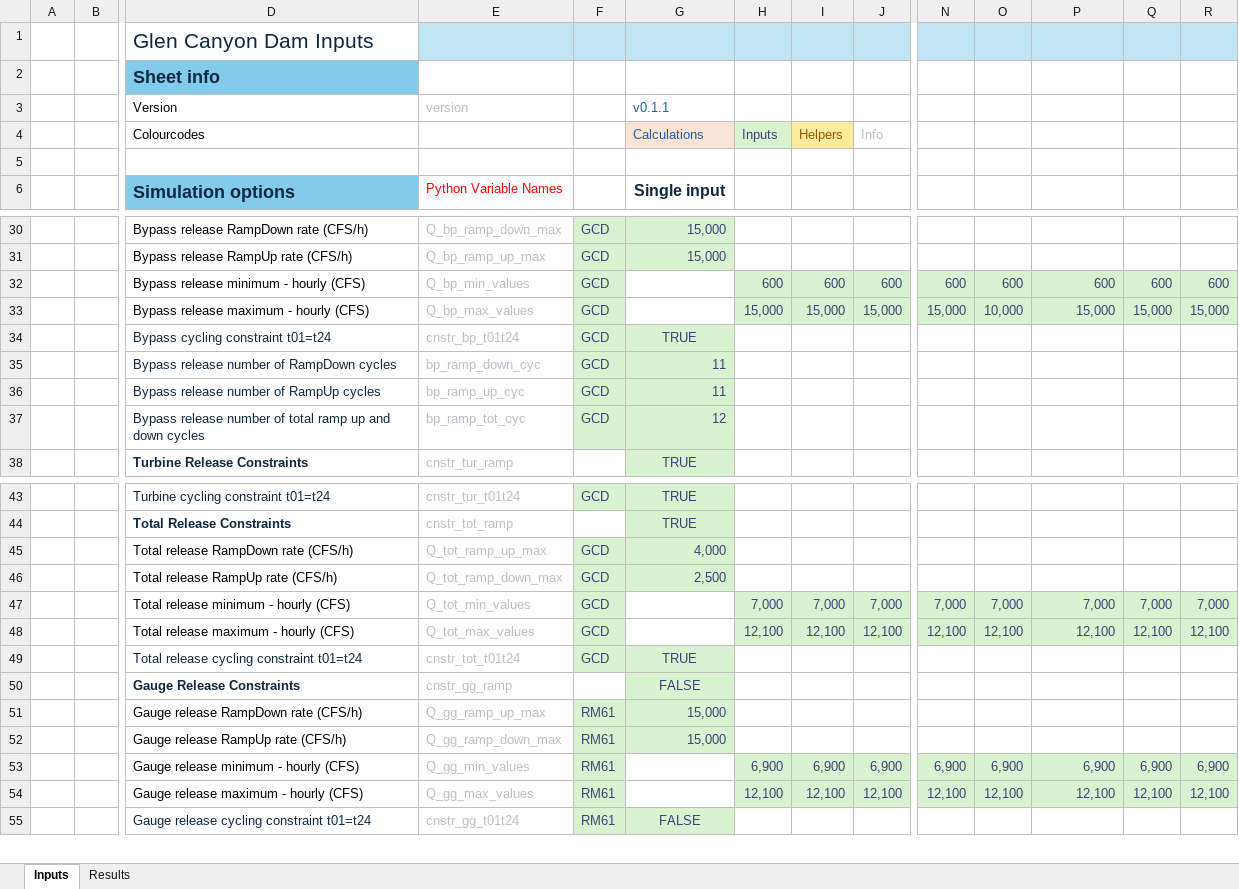
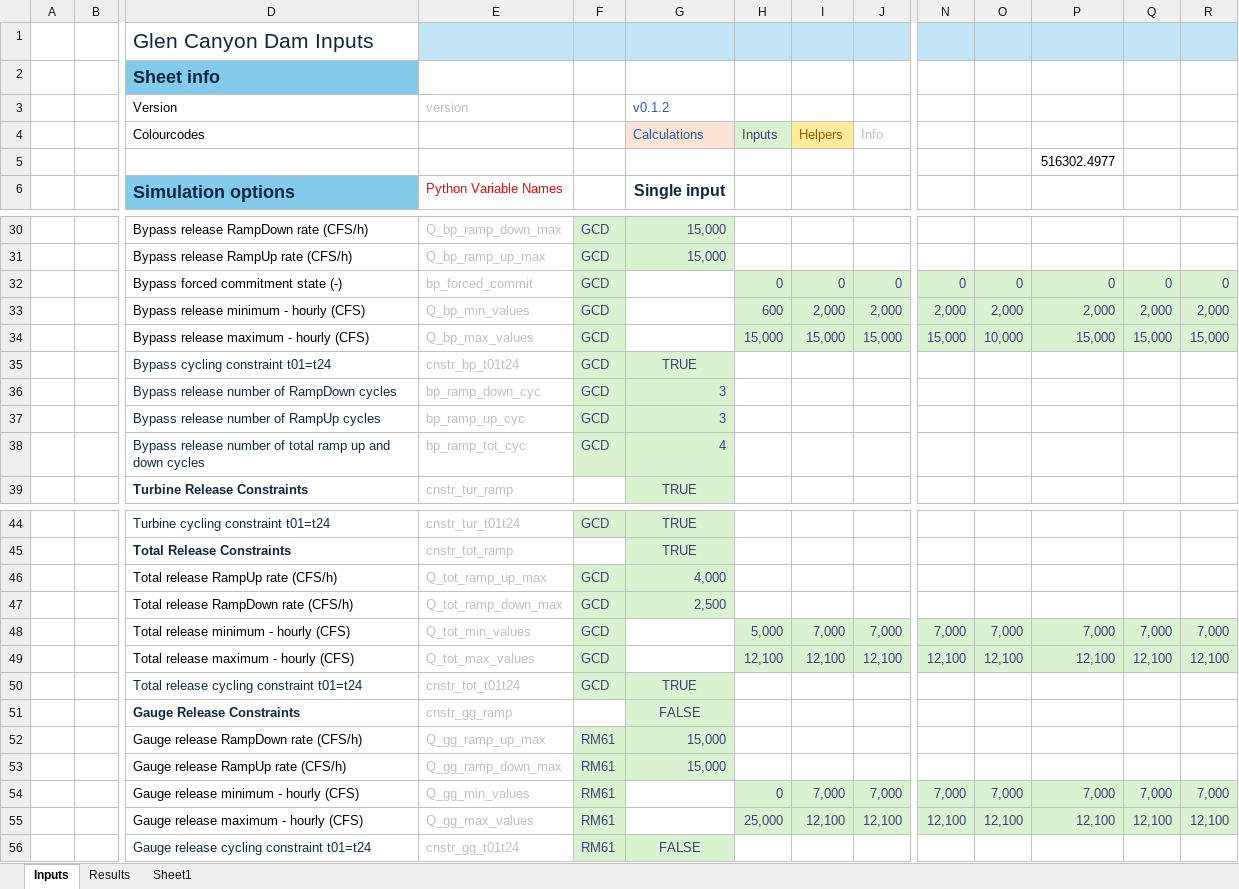
Before and after one commit to energy-modelling-hub/TempRegPy, an Excel workbook: TempRegPy_GCD.xlsm, sheet Inputs, drawn as a sheet; only a part is shown, gaps mark what is left out; values as stored, in another font and other column widths than the file's, no borders; charts and pictures and conditional formats not drawn; removed rows and columns are numbered as before the commit, all else as after; rows hold the shown columns only; the diff names each change by its address in the sheet, - before the commit and + after, or states it on an @@ line.

Commit message:
feat(constraint): bypass forced commit

```diff
--- a/TempRegPy_GCD.xlsm (sheet Inputs)
+++ b/TempRegPy_GCD.xlsm (sheet Inputs)
+sheet tab: Sheet1
-G3 (Single input): v0.1.1
+G3 (Single input): v0.1.2
-P5 (H09): (empty)
+P5 (H09): 516302.4977
-row 32:  |  | Bypass release minimum - hourly (CFS) | Q_bp_min_values | GCD |  | 600 | 600 | 600 | 600 | 600 | 600 | 600 | 600
+row 32:  |  | Bypass forced commitment state (-) | bp_forced_commit | GCD |  | 0 | 0 | 0 | 0 | 0 | 0 | 0 | 0
+row 33:  |  | Bypass release minimum - hourly (CFS) | Q_bp_min_values | GCD |  | 600 | 2,000 | 2,000 | 2,000 | 2,000 | 2,000 | 2,000 | 2,000
-G36:G37 (Single input): 11
+G36:G37 (Single input): 3
-G38 (Single input): 12
+G38 (Single input): 4
-D46 (Glen Canyon Dam Inputs): Total release RampDown rate (CFS/h)
+D46 (Glen Canyon Dam Inputs): Total release RampUp rate (CFS/h)
-D47 (Glen Canyon Dam Inputs): Total release RampUp rate (CFS/h)
+D47 (Glen Canyon Dam Inputs): Total release RampDown rate (CFS/h)
-H48 (H01): 7,000
+H48 (H01): 5,000
-row 53:  |  | Gauge release minimum - hourly (CFS) | Q_gg_min_values | RM61 |  | 6,900 | 6,900 | 6,900 | 6,900 | 6,900 | 6,900 | 6,900 | 6,900
+row 54:  |  | Gauge release minimum - hourly (CFS) | Q_gg_min_values | RM61 |  | 0 | 7,000 | 7,000 | 7,000 | 7,000 | 7,000 | 7,000 | 7,000
-H55 (H01): 12,100
+H55 (H01): 25,000
```
Also changed, not shown: sheet Results, formulas that keep their value, TempRegPy.xlsm, 2 other files.
